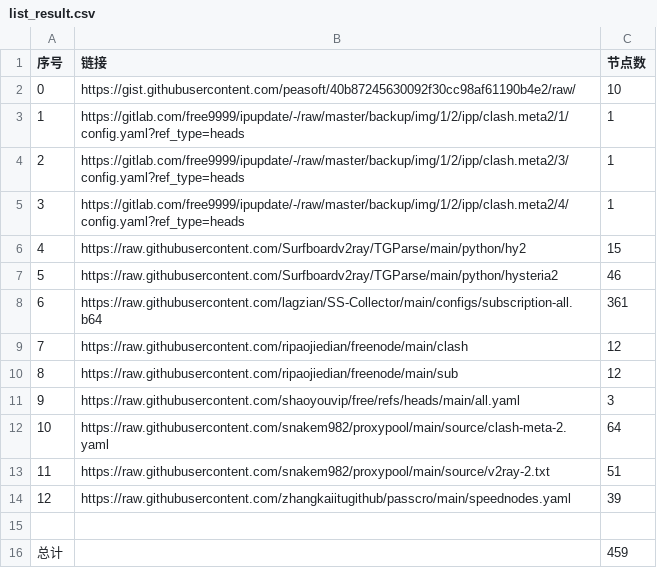
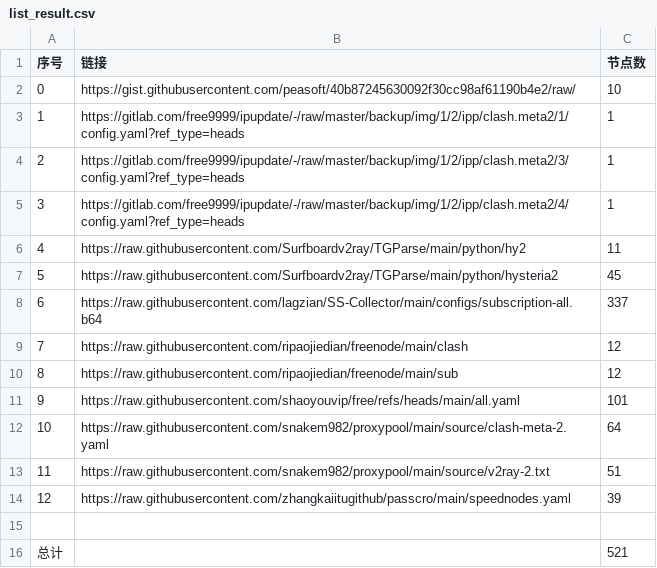
Before and after one commit to ipx2001/AutoMergePublicNodes, a CSV file: list_result.csv, drawn as a sheet.

```diff
--- a/list_result.csv
+++ b/list_result.csv
@@ -5,8 +5,8 @@
 3,https://gitlab.com/free9999/ipupdate/-/raw/master/backup/img/1/2/ipp/clash.meta2/4/config.yaml?ref_type=heads,1
-4,https://raw.githubusercontent.com/Surfboardv2ray/TGParse/main/python/hy2,15
-5,https://raw.githubusercontent.com/Surfboardv2ray/TGParse/main/python/hysteria2,46
-6,https://raw.githubusercontent.com/lagzian/SS-Collector/main/configs/subscription-all.b64,361
+4,https://raw.githubusercontent.com/Surfboardv2ray/TGParse/main/python/hy2,11
+5,https://raw.githubusercontent.com/Surfboardv2ray/TGParse/main/python/hysteria2,45
+6,https://raw.githubusercontent.com/lagzian/SS-Collector/main/configs/subscription-all.b64,337
 7,https://raw.githubusercontent.com/ripaojiedian/freenode/main/clash,12
 8,https://raw.githubusercontent.com/ripaojiedian/freenode/main/sub,12
-9,https://raw.githubusercontent.com/shaoyouvip/free/refs/heads/main/all.yaml,3
+9,https://raw.githubusercontent.com/shaoyouvip/free/refs/heads/main/all.yaml,101
 10,https://raw.githubusercontent.com/snakem982/proxypool/main/source/clash-meta-2.yaml,64
@@ -15,2 +15,2 @@
 
-总计,,459
+总计,,521
```
Also changed, not shown: 30 other files.
